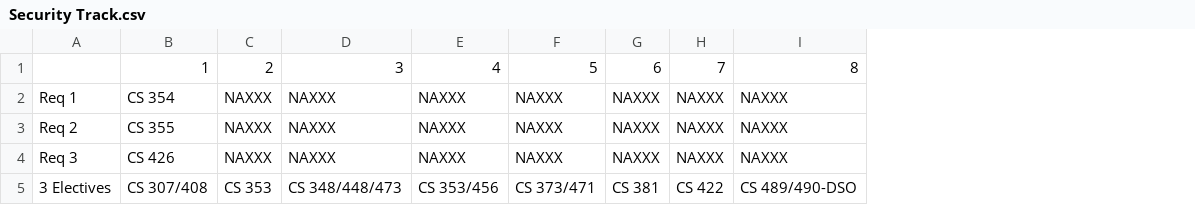
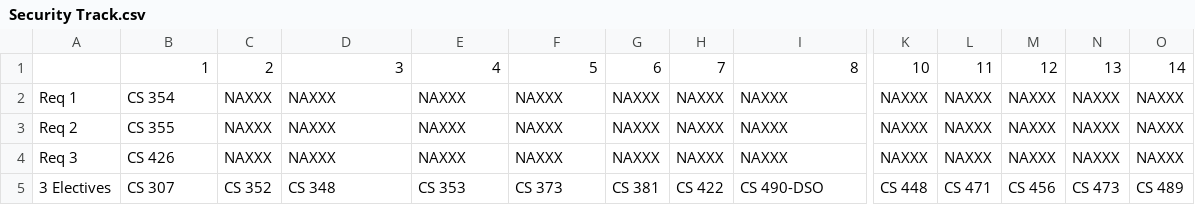
Before and after one commit to HelloWorldHackathon/My-CS-Plan, a CSV file: backend/data/Security Track.csv, drawn as a sheet; only a part is shown, gaps mark what is left out; the diff names each change by its address in the sheet, - before the commit and + after, or states it on an @@ line.

Commit message:
working backend

```diff
--- a/backend/data/Security Track.csv
+++ b/backend/data/Security Track.csv
+column K, rows 1-5: 10 | NAXXX | NAXXX | NAXXX | CS 448
+column L, rows 1-5: 11 | NAXXX | NAXXX | NAXXX | CS 471
+column M, rows 1-5: 12 | NAXXX | NAXXX | NAXXX | CS 456
+column N, rows 1-5: 13 | NAXXX | NAXXX | NAXXX | CS 473
+column O, rows 1-5: 14 | NAXXX | NAXXX | NAXXX | CS 489
-B5: CS 307/408
+B5: CS 307
-C5: CS 353
+C5: CS 352
-D5: CS 348/448/473
+D5: CS 348
-E5: CS 353/456
+E5: CS 353
-F5: CS 373/471
+F5: CS 373
-I5: CS 489/490-DSO
+I5: CS 490-DSO
```
Also changed, not shown: backend/data/Machine Intelligence Track.csv, backend/data/Programming Language Track.csv, 4 other files.
